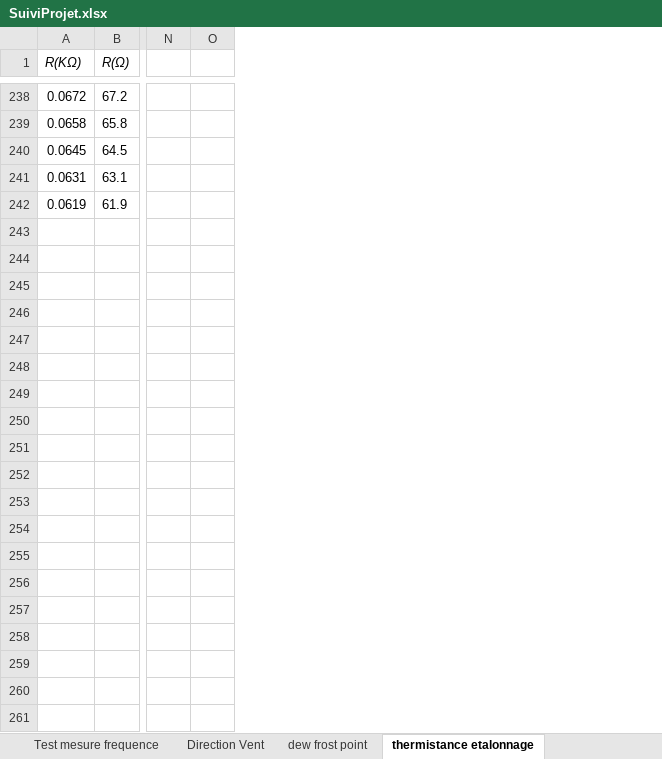
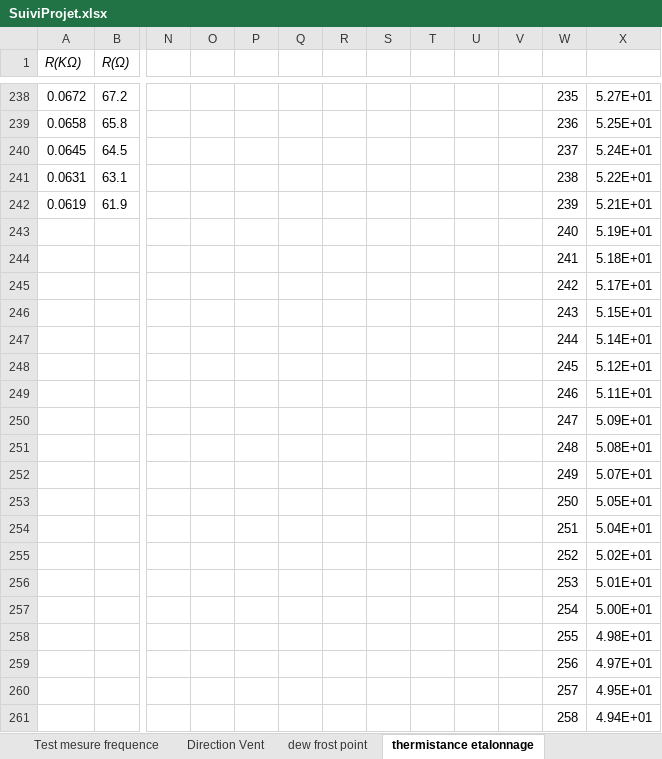
Before and after one commit to brice1401/StationMeteo, an Excel workbook: SuiviProjet.xlsx, sheet thermistance etalonnage, drawn as a sheet; only a part is shown, gaps mark what is left out; values as stored, in another font and other column widths than the file's, no borders; charts and pictures not drawn; rows hold the shown columns only; the diff covers the shown part only; the diff names each change by its address in the sheet, - before the commit and + after, or states it on an @@ line.

Commit message:
test thermistance

```diff
--- a/SuiviProjet.xlsx (sheet thermistance etalonnage)
+++ b/SuiviProjet.xlsx (sheet thermistance etalonnage)
+column P, empty
+column Q, empty
+column R, empty
+column S, empty
+column T, empty
+column U, empty
+column V, empty
+column W, rows 238-242: 235 | 236 | 237 | 238 | 239
+column X, rows 238-242: 5.27E+01 | 5.25E+01 | 5.24E+01 | 5.22E+01 | 5.21E+01
+row 243:  |  |  |  |  |  |  |  |  |  |  | 240 | 5.19E+01
+row 244:  |  |  |  |  |  |  |  |  |  |  | 241 | 5.18E+01
+row 245:  |  |  |  |  |  |  |  |  |  |  | 242 | 5.17E+01
+row 246:  |  |  |  |  |  |  |  |  |  |  | 243 | 5.15E+01
+row 247:  |  |  |  |  |  |  |  |  |  |  | 244 | 5.14E+01
+row 248:  |  |  |  |  |  |  |  |  |  |  | 245 | 5.12E+01
+row 249:  |  |  |  |  |  |  |  |  |  |  | 246 | 5.11E+01
+row 250:  |  |  |  |  |  |  |  |  |  |  | 247 | 5.09E+01
+row 251:  |  |  |  |  |  |  |  |  |  |  | 248 | 5.08E+01
+row 252:  |  |  |  |  |  |  |  |  |  |  | 249 | 5.07E+01
+row 253:  |  |  |  |  |  |  |  |  |  |  | 250 | 5.05E+01
+row 254:  |  |  |  |  |  |  |  |  |  |  | 251 | 5.04E+01
+row 255:  |  |  |  |  |  |  |  |  |  |  | 252 | 5.02E+01
+row 256:  |  |  |  |  |  |  |  |  |  |  | 253 | 5.01E+01
+row 257:  |  |  |  |  |  |  |  |  |  |  | 254 | 5.00E+01
+row 258:  |  |  |  |  |  |  |  |  |  |  | 255 | 4.98E+01
+row 259:  |  |  |  |  |  |  |  |  |  |  | 256 | 4.97E+01
+row 260:  |  |  |  |  |  |  |  |  |  |  | 257 | 4.95E+01
+row 261:  |  |  |  |  |  |  |  |  |  |  | 258 | 4.94E+01
```
Also changed, not shown: 764 added rows elsewhere in this sheet, sheet Test mesure frequence, sheet Liste connecteur, charts or pictures, 2 other files.
